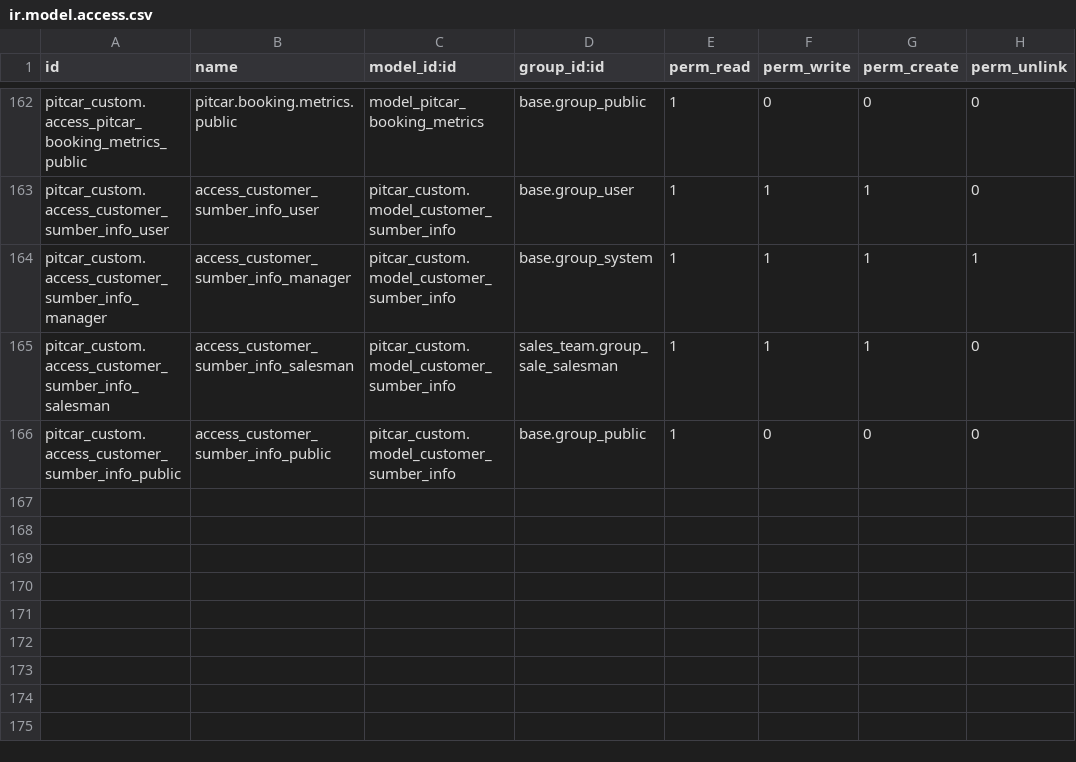
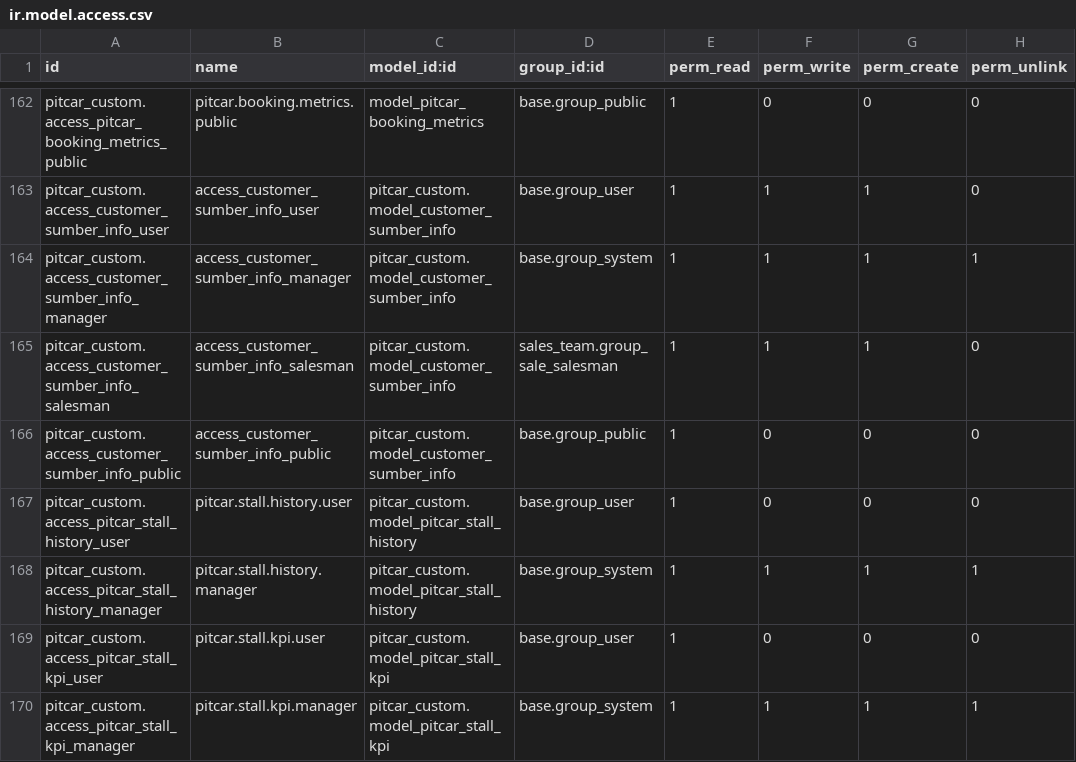
Before and after one commit to teddinata/odoo-pitcar, a CSV file: pitcar_custom/security/ir.model.access.csv, drawn as a sheet; only a part is shown, gaps mark what is left out.

Commit message:
fix: improve booking and stall backend

```diff
--- a/pitcar_custom/security/ir.model.access.csv
+++ b/pitcar_custom/security/ir.model.access.csv
@@ -166 +166,5 @@ pitcar_custom.access_customer_sumber_info_salesman,access_customer_sumber_info_s
 pitcar_custom.access_customer_sumber_info_public,access_customer_sumber_info_public,pitcar_custom.model_customer_sumber_info,base.group_public,1,0,0,0
+pitcar_custom.access_pitcar_stall_history_user,pitcar.stall.history.user,pitcar_custom.model_pitcar_stall_history,base.group_user,1,0,0,0
+pitcar_custom.access_pitcar_stall_history_manager,pitcar.stall.history.manager,pitcar_custom.model_pitcar_stall_history,base.group_system,1,1,1,1
+pitcar_custom.access_pitcar_stall_kpi_user,pitcar.stall.kpi.user,pitcar_custom.model_pitcar_stall_kpi,base.group_user,1,0,0,0
+pitcar_custom.access_pitcar_stall_kpi_manager,pitcar.stall.kpi.manager,pitcar_custom.model_pitcar_stall_kpi,base.group_system,1,1,1,1
```
Also changed, not shown: 15 other files.
